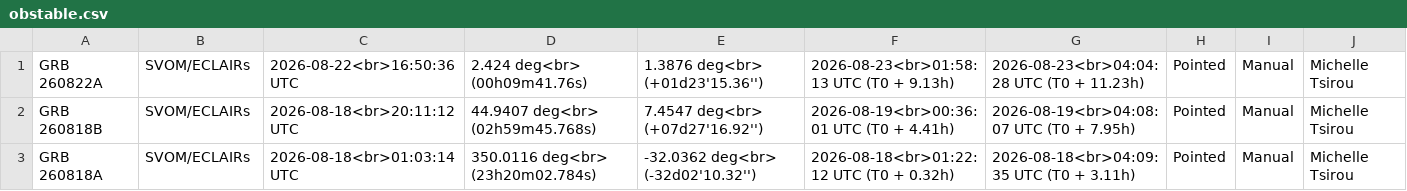
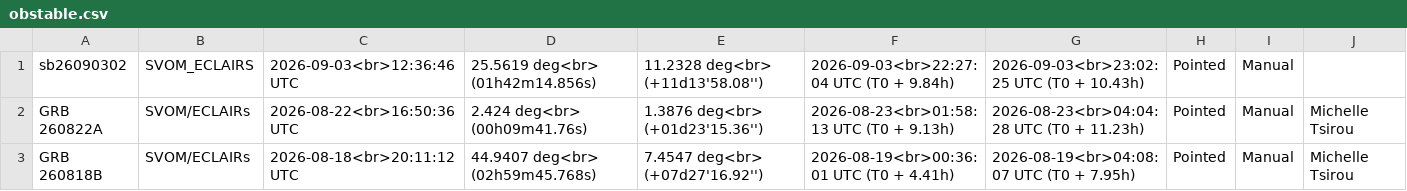
Before and after one commit to grbhess/grbhess.github.io, a CSV file: obstable.csv, drawn as a sheet; only a part is shown; the shorter side is filled out with more unchanged rows; the diff names each change by its address in the sheet, - before the commit and + after, or states it on an @@ line.

Commit message:
adding GRB: sb26090302

```diff
--- a/obstable.csv
+++ b/obstable.csv
+row 1: sb26090302 | SVOM_ECLAIRS | 2026-09-03<br>12:36:46 UTC | 25.5619 deg<br> (01h42m14.856s) | 11.2328 deg<br> (+11d13'58.08'') | 2026-09-03<br>22:27:04 UTC (T0 + 9.84h) | 2026-09-03<br>23:02:25 UTC (T0 + 10.43h) | Pointed | Manual
```
